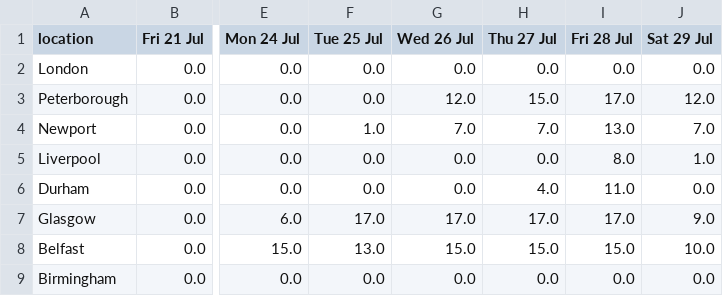
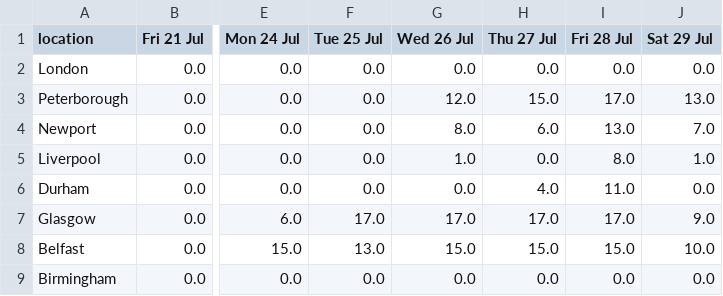
Before and after one commit to mshodge/youshallnotpassport, a CSV file: data/fast_track_appointments_cal.csv, drawn as a sheet; only a part is shown, gaps mark what is left out; the diff names each change by its address in the sheet, - before the commit and + after, or states it on an @@ line.

Commit message:
updating fast track appointment cal data

```diff
--- a/data/fast_track_appointments_cal.csv
+++ b/data/fast_track_appointments_cal.csv
-J3 (Sat 29 Jul): 12.0
+J3 (Sat 29 Jul): 13.0
-F4 (Tue 25 Jul): 1.0
+F4 (Tue 25 Jul): 0.0
-G4 (Wed 26 Jul): 7.0
+G4 (Wed 26 Jul): 8.0
-H4 (Thu 27 Jul): 7.0
+H4 (Thu 27 Jul): 6.0
-G5 (Wed 26 Jul): 0.0
+G5 (Wed 26 Jul): 1.0
```
